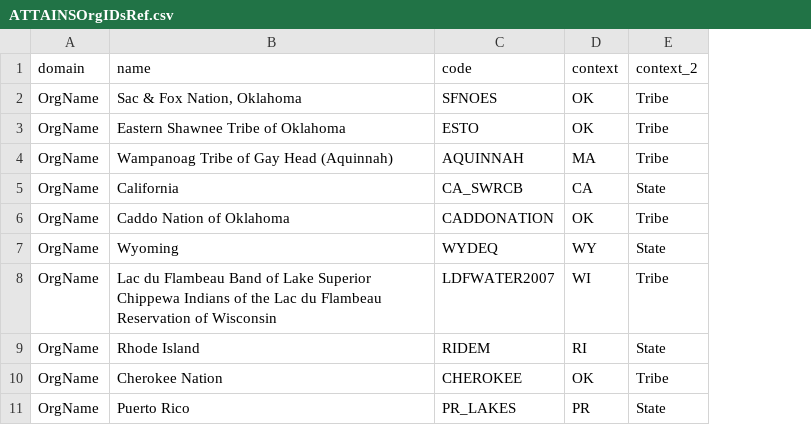
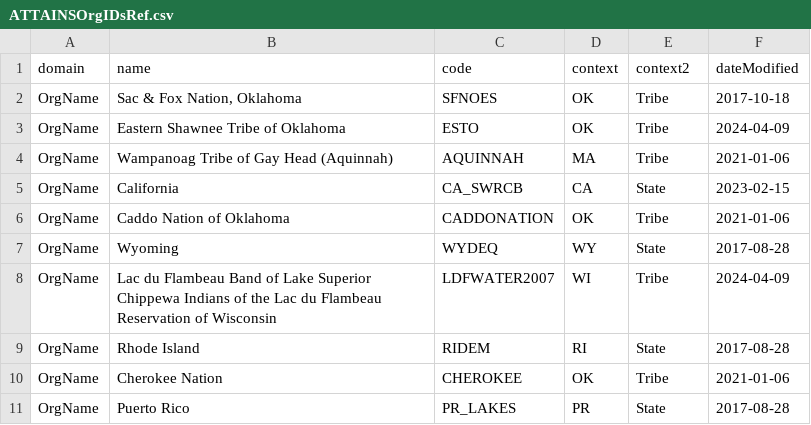
Before and after one commit to USEPA/EPATADA, a CSV file: inst/extdata/ATTAINSOrgIDsRef.csv, drawn as a sheet; only a part is shown; the diff names each change by its address in the sheet, - before the commit and + after, or states it on an @@ line.

```diff
--- a/inst/extdata/ATTAINSOrgIDsRef.csv
+++ b/inst/extdata/ATTAINSOrgIDsRef.csv
+column F (dateModified), rows 2-11: 2017-10-18 | 2024-04-09 | 2021-01-06 | 2023-02-15 | 2021-01-06 | 2017-08-28 | 2024-04-09 | 2017-08-28 | 2021-01-06 | 2017-08-28
-E1: context_2
+E1: context2
```
Also changed, not shown: inst/extdata/ATTAINSParameterWQPCharRef.csv, inst/extdata/WQXMeasureQualifierCodeRef.csv, 20 other files.
